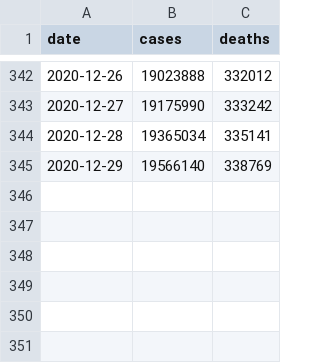
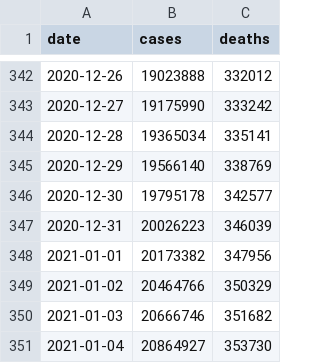
Before and after one commit to goedman/CovidNYT.jl, a CSV file: data/us.csv, drawn as a sheet; only a part is shown, gaps mark what is left out; the diff names each change by its address in the sheet, - before the commit and + after, or states it on an @@ line.

```diff
--- a/data/us.csv
+++ b/data/us.csv
+row 346: 2020-12-30 | 19795178 | 342577
+row 347: 2020-12-31 | 20026223 | 346039
+row 348: 2021-01-01 | 20173382 | 347956
+row 349: 2021-01-02 | 20464766 | 350329
+row 350: 2021-01-03 | 20666746 | 351682
+row 351: 2021-01-04 | 20864927 | 353730
```
Also changed, not shown: data/live/us-counties.csv, data/live/us-states.csv, 4 other files.
